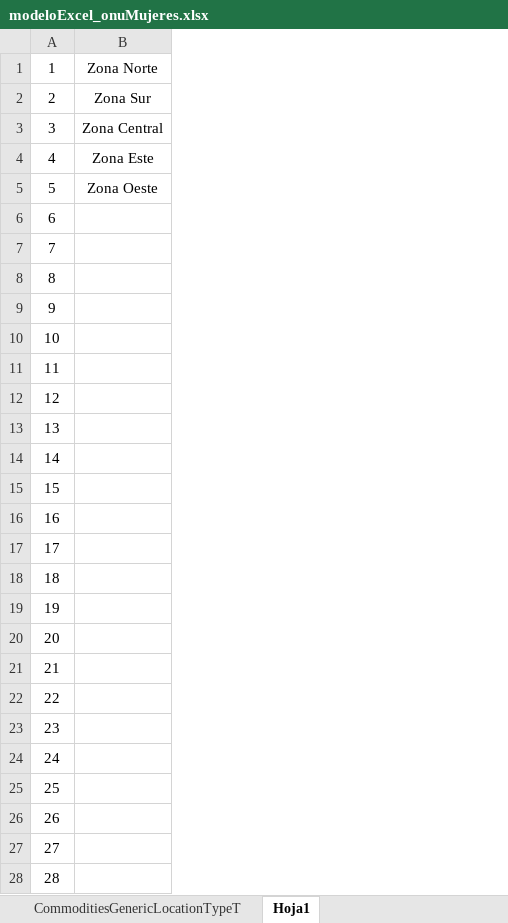
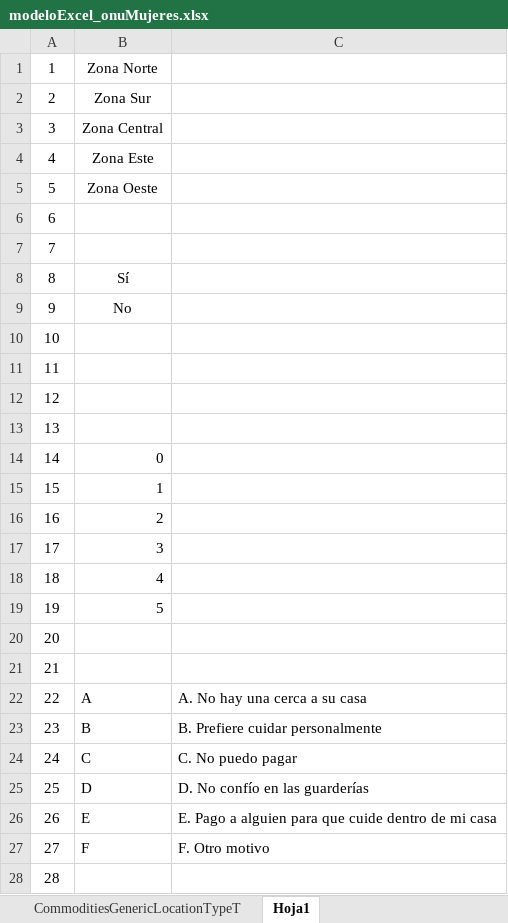
Before and after one commit to sopliin/telectro_iweb, an Excel workbook: src/main/webapp/Coordinador/modeloExcel_onuMujeres.xlsx, sheet Hoja1, drawn as a sheet; values as stored, in another font and other column widths than the file's, no borders; the diff names each change by its address in the sheet, - before the commit and + after, or states it on an @@ line.

```diff
--- a/src/main/webapp/Coordinador/modeloExcel_onuMujeres.xlsx (sheet Hoja1)
+++ b/src/main/webapp/Coordinador/modeloExcel_onuMujeres.xlsx (sheet Hoja1)
+column C, rows 22-27: A. No hay una cerca a su casa | B. Prefiere cuidar personalmente | C. No puedo pagar | D. No confío en las guarderías | E. Pago a alguien para que cuide dentro de mi casa | F. Otro motivo
-B8: (empty)
+B8: Sí
-B9: (empty)
+B9: No
-B14: (empty)
+B14: 0
-B15: (empty)
+B15: 1
-B16: (empty)
+B16: 2
-B17: (empty)
+B17: 3
-B18: (empty)
+B18: 4
-B19: (empty)
+B19: 5
-B22: (empty)
+B22: A
-B23: (empty)
+B23: B
-B24: (empty)
+B24: C
-B25: (empty)
+B25: D
-B26: (empty)
+B26: E
-B27: (empty)
+B27: F
```
Also changed, not shown: sheet CommoditiesGenericLocationTypeT, 40 other files.
